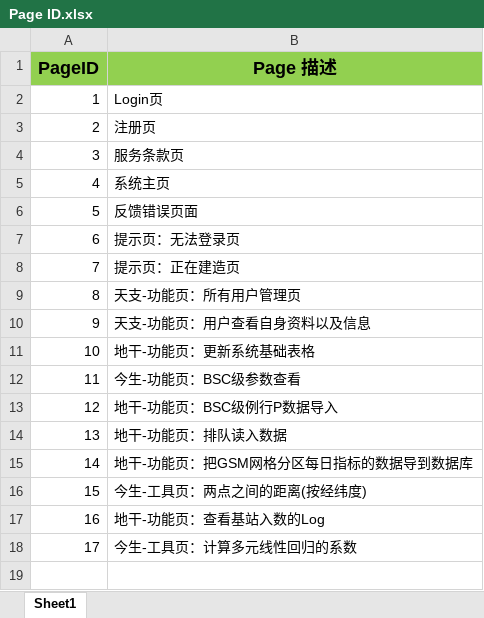
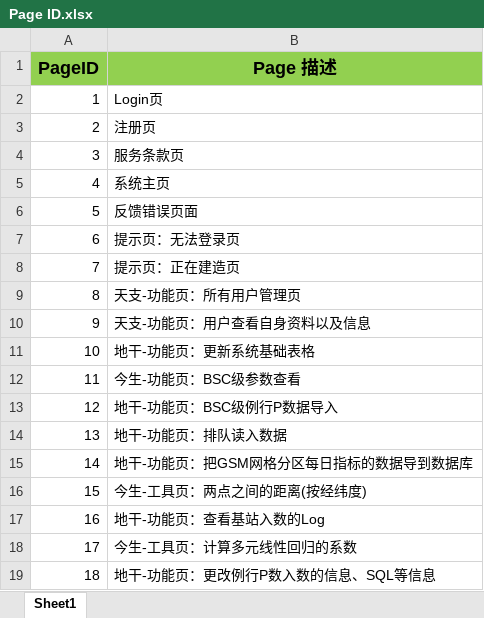
Before and after one commit to BerryBC/SanShi, an Excel workbook: TODO/Page ID.xlsx, sheet Sheet1, drawn as a sheet; values as stored, in another font and other column widths than the file's, no borders; the diff names each change by its address in the sheet, - before the commit and + after, or states it on an @@ line.

```diff
--- a/TODO/Page ID.xlsx (sheet Sheet1)
+++ b/TODO/Page ID.xlsx (sheet Sheet1)
+row 19: 18 | 地干-功能页：更改例行P数入数的信息、SQL等信息
```
Also changed, not shown: 6 other files.
